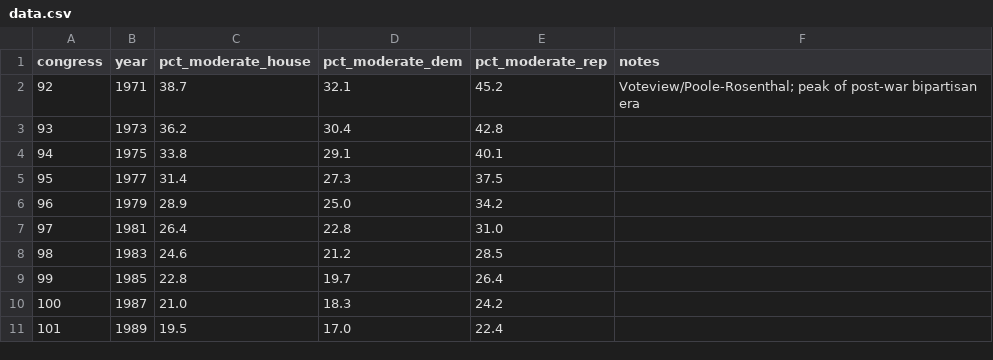
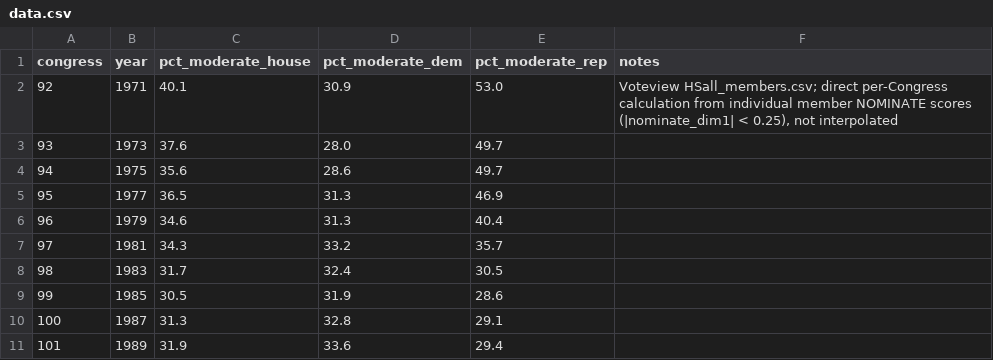
Before and after one commit to The-Statecraft-Blueprint/tsb-assets, a CSV file: book/obs05-moderate-decline/data.csv, drawn as a sheet; only a part is shown; the diff covers the shown part only.

```diff
--- a/book/obs05-moderate-decline/data.csv
+++ b/book/obs05-moderate-decline/data.csv
@@ -1,11 +1,11 @@
 congress,year,pct_moderate_house,pct_moderate_dem,pct_moderate_rep,notes
-92,1971,38.7,32.1,45.2,"Voteview/Poole-Rosenthal; peak of post-war bipartisan era"
-93,1973,36.2,30.4,42.8,
-94,1975,33.8,29.1,40.1,
-95,1977,31.4,27.3,37.5,
-96,1979,28.9,25.0,34.2,
-97,1981,26.4,22.8,31.0,
-98,1983,24.6,21.2,28.5,
-99,1985,22.8,19.7,26.4,
-100,1987,21.0,18.3,24.2,
-101,1989,19.5,17.0,22.4,
+92,1971,40.1,30.9,53.0,"Voteview HSall_members.csv; direct per-Congress calculation from individual member NOMINATE scores (|nominate_dim1| < 0.25), not interpolated"
+93,1973,37.6,28.0,49.7,
+94,1975,35.6,28.6,49.7,
+95,1977,36.5,31.3,46.9,
+96,1979,34.6,31.3,40.4,
+97,1981,34.3,33.2,35.7,
+98,1983,31.7,32.4,30.5,
+99,1985,30.5,31.9,28.6,
+100,1987,31.3,32.8,29.1,
+101,1989,31.9,33.6,29.4,
```
Also changed, not shown: 56 edited cells elsewhere in this file, 3 other files.
